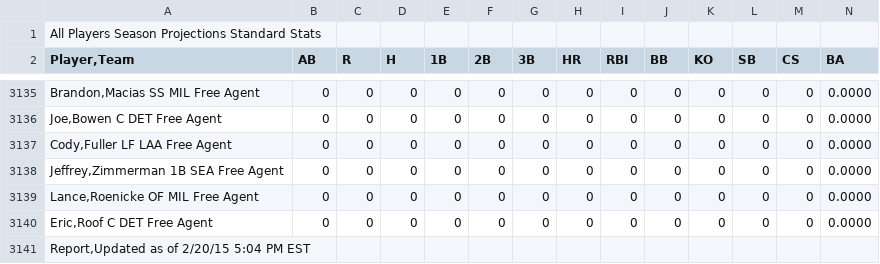
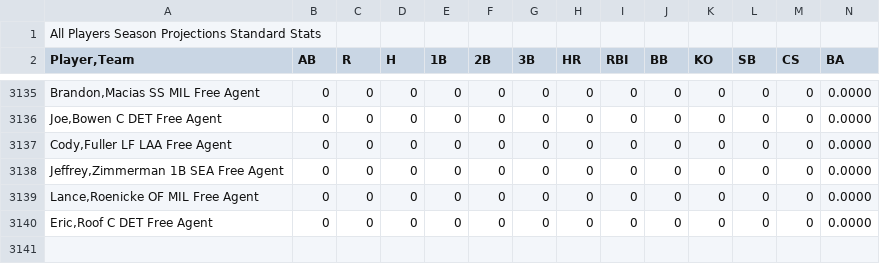
Before and after one commit to perm735/AUPlayerRater, a CSV file: AU/data/2015/2015_BatterProjections.csv, drawn as a sheet; only a part is shown, gaps mark what is left out; rows hold the shown columns only; the diff names each change by its address in the sheet, - before the commit and + after, or states it on an @@ line.

Commit message:
Remove Report Updated by hand

```diff
--- a/AU/data/2015/2015_BatterProjections.csv
+++ b/AU/data/2015/2015_BatterProjections.csv
-row 3141: Report,Updated as of 2/20/15 5:04 PM EST
```
Also changed, not shown: AU/data/2015/2015_Batters_3yearAvg.csv, AU/data/2015/2015_PitcherProjections.csv, 10 other files.
